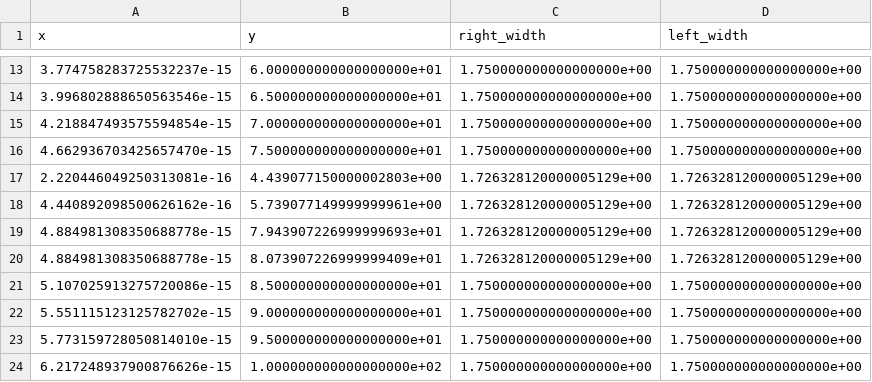
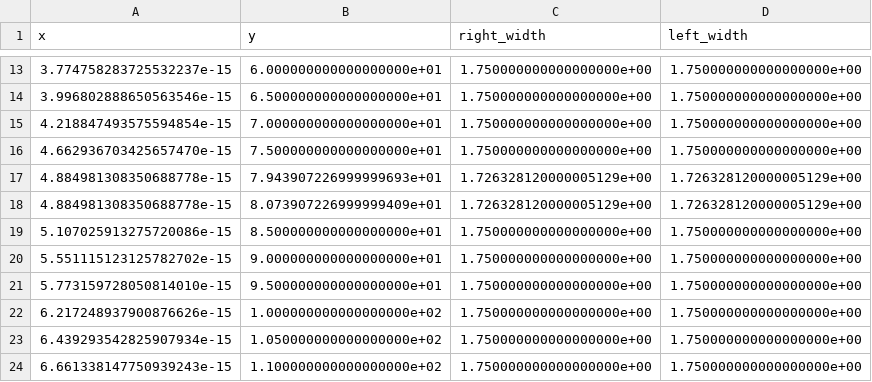
Before and after one commit to EPFL-RT-Driverless/track_database, a CSV file: track_database/data/acceleration/acceleration_center_line.csv, drawn as a sheet; only a part is shown, gaps mark what is left out; the shorter side is filled out with more unchanged rows; the diff names each change by its address in the sheet, - before the commit and + after, or states it on an @@ line.

Commit message:
:bug: removed misplaced points acceleration center line

```diff
--- a/track_database/data/acceleration/acceleration_center_line.csv
+++ b/track_database/data/acceleration/acceleration_center_line.csv
-row 17: 2.220446049250313081e-16 | 4.439077150000002803e+00 | 1.726328120000005129e+00 | 1.726328120000005129e+00
-row 18: 4.440892098500626162e-16 | 5.739077149999999961e+00 | 1.726328120000005129e+00 | 1.726328120000005129e+00
```
Also changed, not shown: 2 other files.
